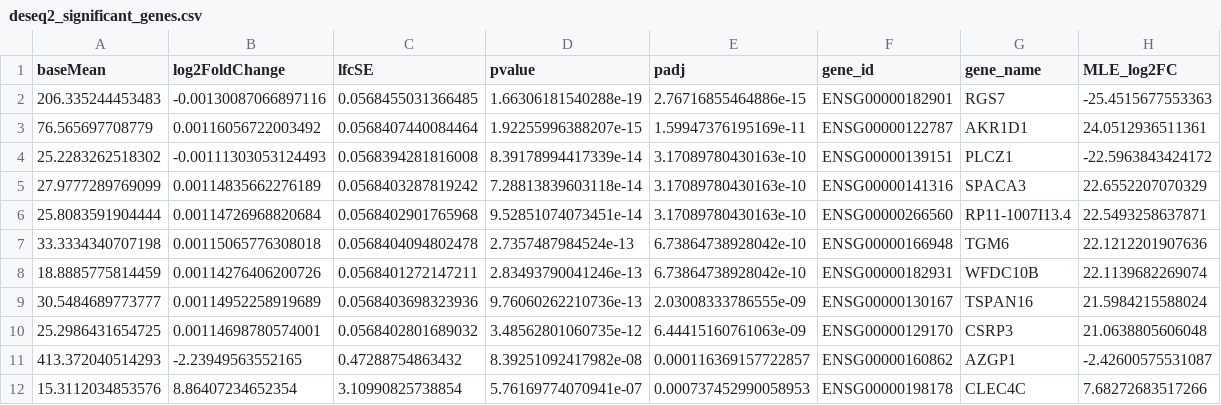
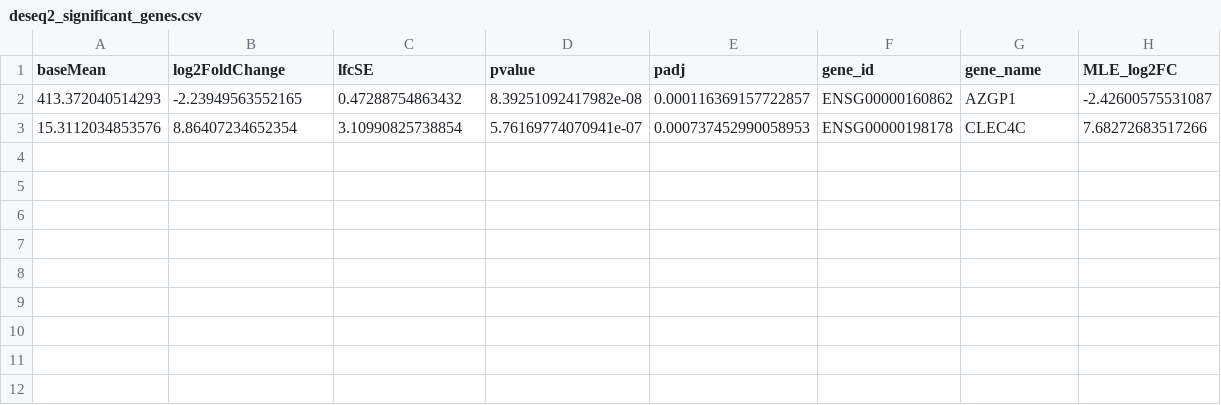
Before and after one commit to senaesen13/bioinformatics-learning, a CSV file: week5-day1-obesity-adipose-rnaseq/results/deseq2_significant_genes.csv, drawn as a sheet.

```diff
--- a/week5-day1-obesity-adipose-rnaseq/results/deseq2_significant_genes.csv
+++ b/week5-day1-obesity-adipose-rnaseq/results/deseq2_significant_genes.csv
@@ -1,11 +1,2 @@
 "baseMean","log2FoldChange","lfcSE","pvalue","padj","gene_id","gene_name","MLE_log2FC"
-206.335244453483,-0.00130087066897116,0.0568455031366485,1.66306181540288e-19,2.76716855464886e-15,"ENSG00000182901","RGS7",-25.4515677553363
-76.565697708779,0.00116056722003492,0.0568407440084464,1.92255996388207e-15,1.59947376195169e-11,"ENSG00000122787","AKR1D1",24.0512936511361
-25.2283262518302,-0.00111303053124493,0.0568394281816008,8.39178994417339e-14,3.17089780430163e-10,"ENSG00000139151","PLCZ1",-22.5963843424172
-27.9777289769099,0.00114835662276189,0.0568403287819242,7.28813839603118e-14,3.17089780430163e-10,"ENSG00000141316","SPACA3",22.6552207070329
-25.8083591904444,0.00114726968820684,0.0568402901765968,9.52851074073451e-14,3.17089780430163e-10,"ENSG00000266560","RP11-1007I13.4",22.5493258637871
-33.3334340707198,0.00115065776308018,0.0568404094802478,2.7357487984524e-13,6.73864738928042e-10,"ENSG00000166948","TGM6",22.1212201907636
-18.8885775814459,0.00114276406200726,0.0568401272147211,2.83493790041246e-13,6.73864738928042e-10,"ENSG00000182931","WFDC10B",22.1139682269074
-30.5484689773777,0.00114952258919689,0.0568403698323936,9.76060262210736e-13,2.03008333786555e-09,"ENSG00000130167","TSPAN16",21.5984215588024
-25.2986431654725,0.00114698780574001,0.0568402801689032,3.48562801060735e-12,6.44415160761063e-09,"ENSG00000129170","CSRP3",21.0638805606048
 413.372040514293,-2.23949563552165,0.47288754863432,8.39251092417982e-08,0.000116369157722857,"ENSG00000160862","AZGP1",-2.42600575531087
```
Also changed, not shown: week5-day1-obesity-adipose-rnaseq/results/gsea_Hallmark.csv, week5-day1-obesity-adipose-rnaseq/results/gsea_KEGG.csv, 6 other files.
